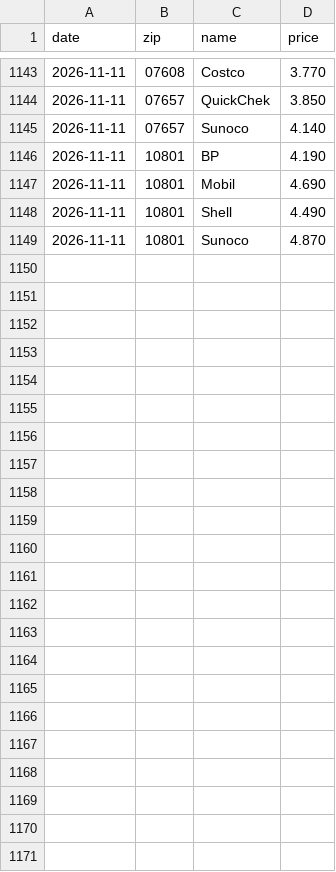
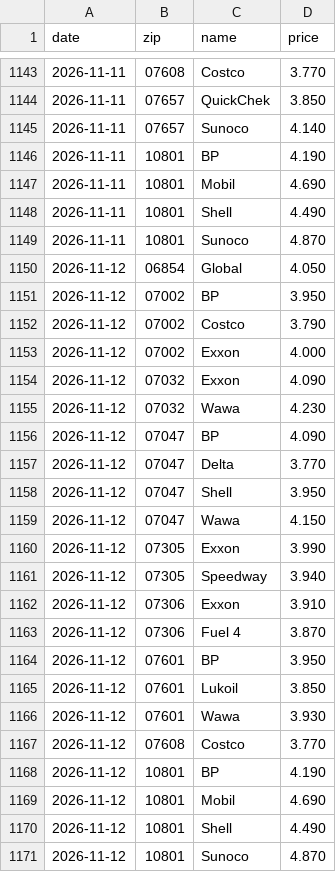
Before and after one commit to dreamerskymaster/costco_fuel_notifier, a CSV file: data/us_station_history.csv, drawn as a sheet; only a part is shown, gaps mark what is left out; the diff names each change by its address in the sheet, - before the commit and + after, or states it on an @@ line.

```diff
--- a/data/us_station_history.csv
+++ b/data/us_station_history.csv
+row 1150: 2026-11-12 | 06854 | Global | 4.050
+row 1151: 2026-11-12 | 07002 | BP | 3.950
+row 1152: 2026-11-12 | 07002 | Costco | 3.790
+row 1153: 2026-11-12 | 07002 | Exxon | 4.000
+row 1154: 2026-11-12 | 07032 | Exxon | 4.090
+row 1155: 2026-11-12 | 07032 | Wawa | 4.230
+row 1156: 2026-11-12 | 07047 | BP | 4.090
+row 1157: 2026-11-12 | 07047 | Delta | 3.770
+row 1158: 2026-11-12 | 07047 | Shell | 3.950
+row 1159: 2026-11-12 | 07047 | Wawa | 4.150
+row 1160: 2026-11-12 | 07305 | Exxon | 3.990
+row 1161: 2026-11-12 | 07305 | Speedway | 3.940
+row 1162: 2026-11-12 | 07306 | Exxon | 3.910
+row 1163: 2026-11-12 | 07306 | Fuel 4 | 3.870
+row 1164: 2026-11-12 | 07601 | BP | 3.950
+row 1165: 2026-11-12 | 07601 | Lukoil | 3.850
+row 1166: 2026-11-12 | 07601 | Wawa | 3.930
+row 1167: 2026-11-12 | 07608 | Costco | 3.770
+row 1168: 2026-11-12 | 10801 | BP | 4.190
+row 1169: 2026-11-12 | 10801 | Mobil | 4.690
+row 1170: 2026-11-12 | 10801 | Shell | 4.490
+row 1171: 2026-11-12 | 10801 | Sunoco | 4.870
```
Also changed, not shown: data/predictions.csv, 2 other files.
